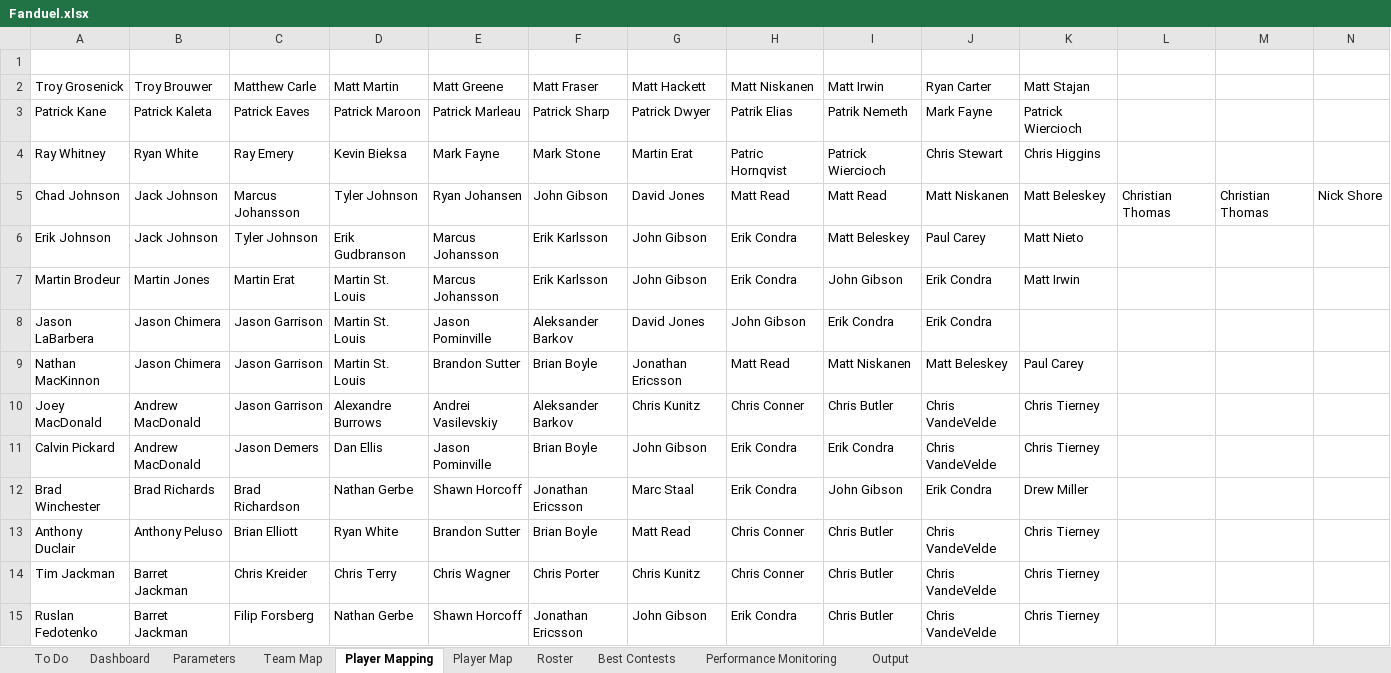
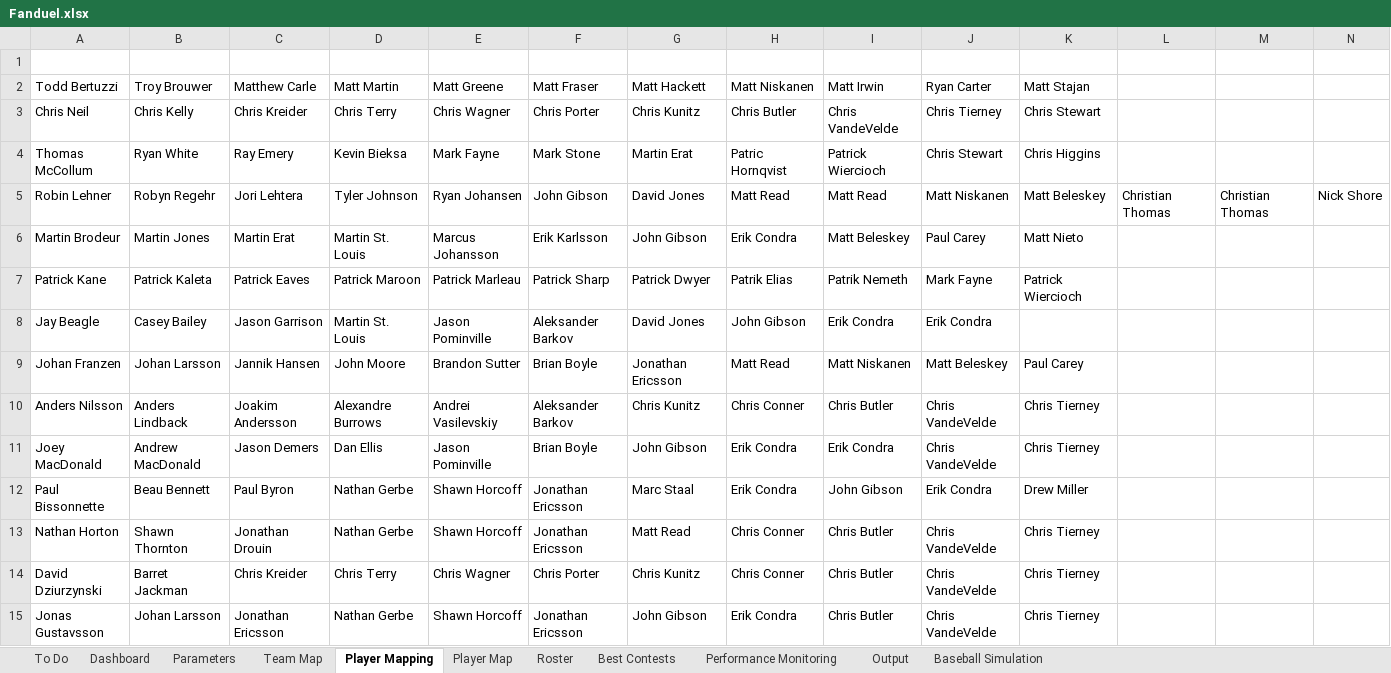
Before and after one commit to cole-maclean/fanduel, an Excel workbook: Fanduel.xlsx, sheet Player Mapping, drawn as a sheet; only a part is shown; values as stored, in another font and other column widths than the file's, no borders; removed rows and columns are numbered as before the commit, all else as after; rows hold the shown columns only; the diff covers the shown part only; the diff names each change by its address in the sheet, - before the commit and + after, or states it on an @@ line.

Commit message:
updated excel workbook with BBSim sheet

```diff
--- a/Fanduel.xlsx (sheet Player Mapping)
+++ b/Fanduel.xlsx (sheet Player Mapping)
+sheet tab: Baseball Simulation
-A2: Troy Grosenick
+A2: Todd Bertuzzi
+row 3: Chris Neil | Chris Kelly | Chris Kreider | Chris Terry | Chris Wagner | Chris Porter | Chris Kunitz | Chris Butler | Chris VandeVelde | Chris Tierney | Chris Stewart
+row 4: Thomas McCollum | Ryan White | Ray Emery | Kevin Bieksa | Mark Fayne | Mark Stone | Martin Erat | Patric Hornqvist | Patrick Wiercioch | Chris Stewart | Chris Higgins
+row 5: Robin Lehner | Robyn Regehr | Jori Lehtera | Tyler Johnson | Ryan Johansen | John Gibson | David Jones | Matt Read | Matt Read | Matt Niskanen | Matt Beleskey | Christian Thomas | Christian Thomas | Nick Shore
+row 6: Martin Brodeur | Martin Jones | Martin Erat | Martin St. Louis | Marcus Johansson | Erik Karlsson | John Gibson | Erik Condra | Matt Beleskey | Paul Carey | Matt Nieto
-row 4: Ray Whitney | Ryan White | Ray Emery | Kevin Bieksa | Mark Fayne | Mark Stone | Martin Erat | Patric Hornqvist | Patrick Wiercioch | Chris Stewart | Chris Higgins
-row 5: Chad Johnson | Jack Johnson | Marcus Johansson | Tyler Johnson | Ryan Johansen | John Gibson | David Jones | Matt Read | Matt Read | Matt Niskanen | Matt Beleskey | Christian Thomas | Christian Thomas | Nick Shore
-row 6: Erik Johnson | Jack Johnson | Tyler Johnson | Erik Gudbranson | Marcus Johansson | Erik Karlsson | John Gibson | Erik Condra | Matt Beleskey | Paul Carey | Matt Nieto
-row 7: Martin Brodeur | Martin Jones | Martin Erat | Martin St. Louis | Marcus Johansson | Erik Karlsson | John Gibson | Erik Condra | John Gibson | Erik Condra | Matt Irwin
-A8: Jason LaBarbera
+A8: Jay Beagle
-B8: Jason Chimera
+B8: Casey Bailey
-A9: Nathan MacKinnon
+A9: Johan Franzen
-B9: Jason Chimera
+B9: Johan Larsson
-C9: Jason Garrison
+C9: Jannik Hansen
-D9: Martin St. Louis
+D9: John Moore
-A10: Joey MacDonald
+A10: Anders Nilsson
-B10: Andrew MacDonald
+B10: Anders Lindback
-C10: Jason Garrison
+C10: Joakim Andersson
-A11: Calvin Pickard
+A11: Joey MacDonald
-A12: Brad Winchester
+A12: Paul Bissonnette
-B12: Brad Richards
+B12: Beau Bennett
-C12: Brad Richardson
+C12: Paul Byron
-A13: Anthony Duclair
+A13: Nathan Horton
-B13: Anthony Peluso
+B13: Shawn Thornton
-C13: Brian Elliott
+C13: Jonathan Drouin
-D13: Ryan White
+D13: Nathan Gerbe
-E13: Brandon Sutter
+E13: Shawn Horcoff
-F13: Brian Boyle
+F13: Jonathan Ericsson
-A14: Tim Jackman
+A14: David Dziurzynski
-A15: Ruslan Fedotenko
+A15: Jonas Gustavsson
-B15: Barret Jackman
+B15: Johan Larsson
-C15: Filip Forsberg
+C15: Jonathan Ericsson
```
Also changed, not shown: 2 added rows, 2 removed rows and 27 edited cells elsewhere in this sheet, sheet Roster, sheet Output, sheet Parameters, sheet Player Map, charts or pictures.
